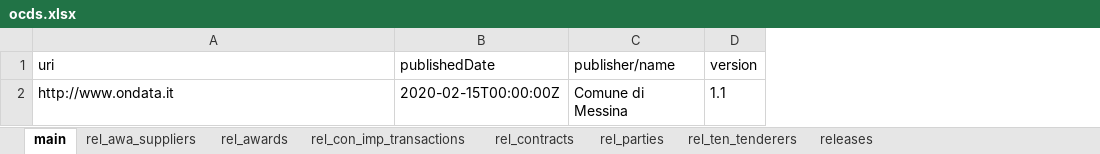
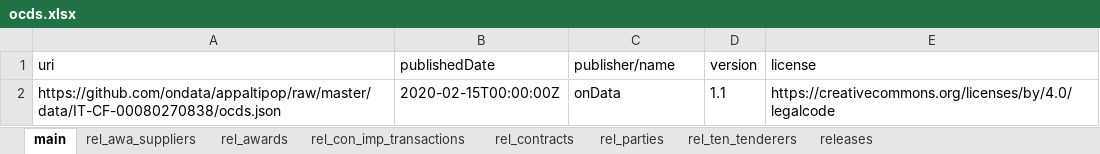
Before and after one commit to ondata/appaltipop, an Excel workbook: data/IT-CF-00080270838/ocds.xlsx, sheet main, drawn as a sheet; values as stored, in another font and other column widths than the file's, no borders; the diff names each change by its address in the sheet, - before the commit and + after, or states it on an @@ line.

```diff
--- a/data/IT-CF-00080270838/ocds.xlsx (sheet main)
+++ b/data/IT-CF-00080270838/ocds.xlsx (sheet main)
+column E (license), row 2: https://creativecommons.org/licenses/by/4.0/legalcode
-A2 (uri): http://www.ondata.it
+A2 (uri): https://github.com/ondata/appaltipop/raw/master/data/IT-CF-00080270838/ocds.json
-C2 (publisher/name): Comune di Messina
+C2 (publisher/name): onData
```
Also changed, not shown: sheet rel_parties, sheet rel_ten_tenderers, sheet rel_awa_suppliers, sheet rel_contracts, sheet releases, data/IT-CF-80049220637/ocds.xlsx, 38 other files.
